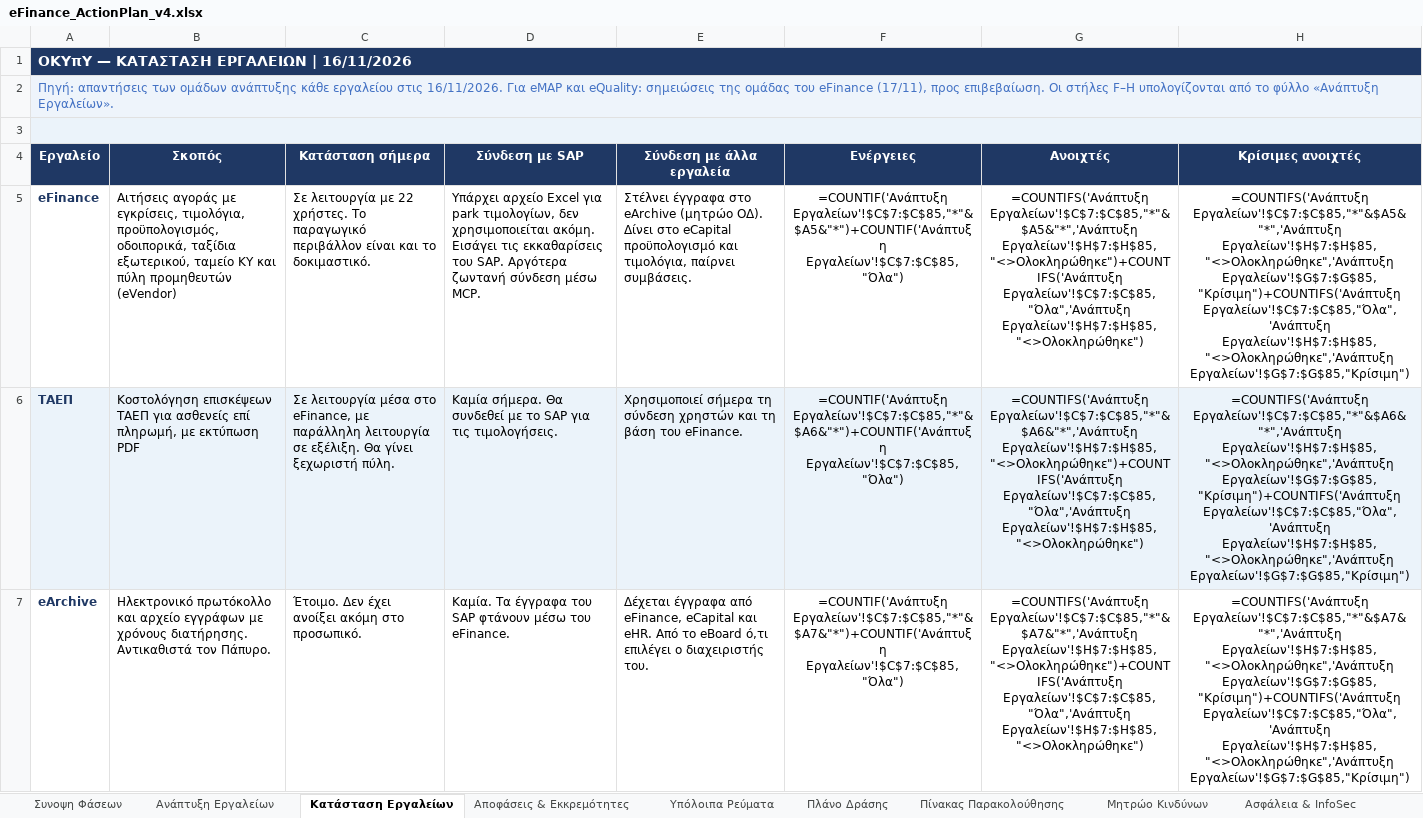
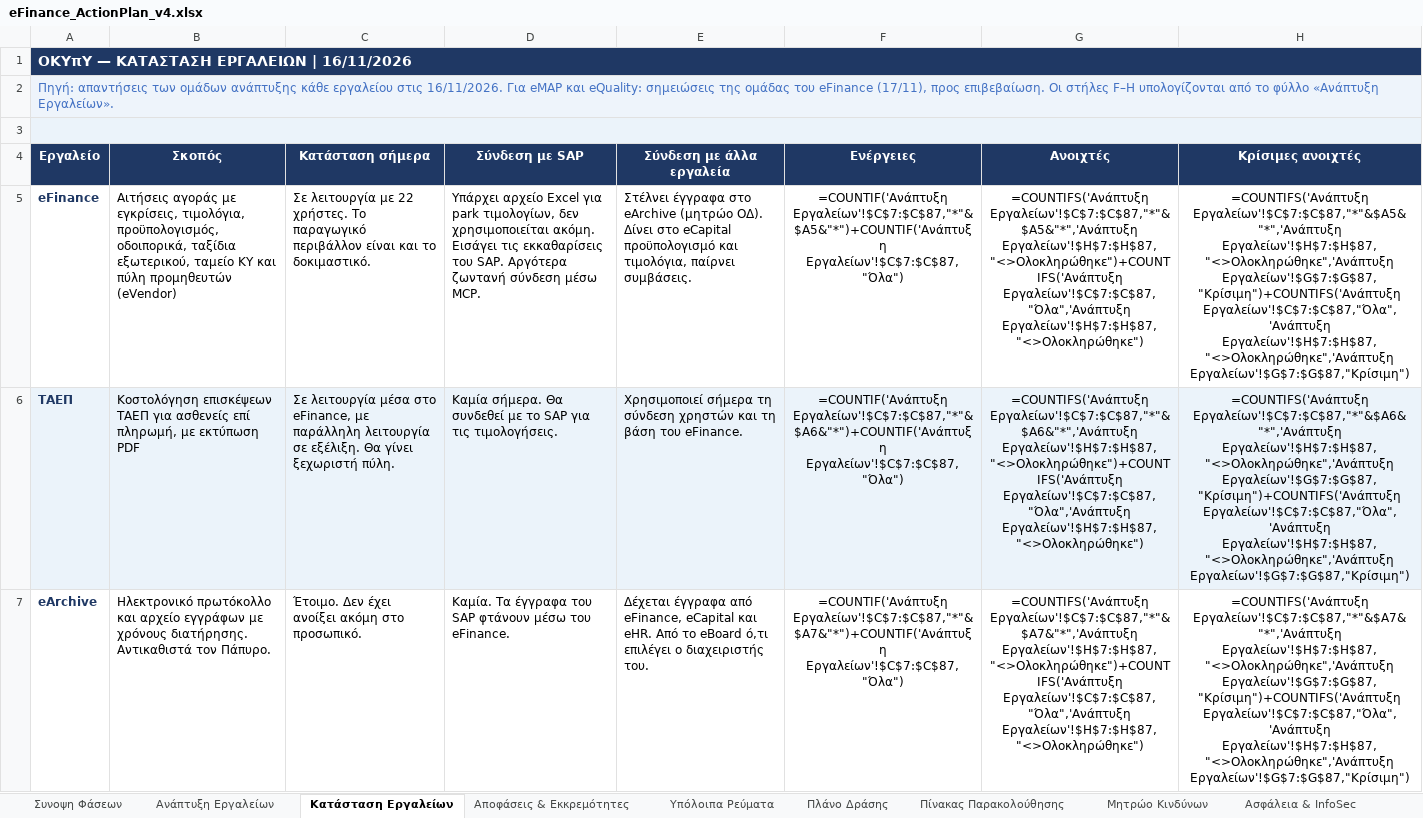
Before and after one commit to msouzou-debug/marsou, an Excel workbook: eFinance_ActionPlan_v4.xlsx, sheet Κατάσταση Εργαλείων, drawn as a sheet; only a part is shown; values as stored, in another font and other column widths than the file's, no borders; formulas without a stored value are shown as written; the diff covers the shown part only; the diff names each change by its address in the sheet, - before the commit and + after, or states it on an @@ line.

```diff
--- a/eFinance_ActionPlan_v4.xlsx (sheet Κατάσταση Εργαλείων)
+++ b/eFinance_ActionPlan_v4.xlsx (sheet Κατάσταση Εργαλείων)
-F5 (Ενέργειες): =COUNTIF('Ανάπτυξη Εργαλείων'!$C$7:$C$85,"*"&$A5&"*")+COUNTIF('Ανάπτυξη Εργαλείων'!$C$7:$C$85,"Όλα")
+F5 (Ενέργειες): =COUNTIF('Ανάπτυξη Εργαλείων'!$C$7:$C$87,"*"&$A5&"*")+COUNTIF('Ανάπτυξη Εργαλείων'!$C$7:$C$87,"Όλα")
-G5 (Ανοιχτές): =COUNTIFS('Ανάπτυξη Εργαλείων'!$C$7:$C$85,"*"&$A5&"*",'Ανάπτυξη Εργαλείων'!$H$7:$H$85,"<>Ολοκληρώθηκε")+COUNTIFS('Ανάπτυξη Εργαλείων'!$C$7:$C$85,"Όλα",'Ανάπτυξη Εργαλείων'!$H$7:$H$85,"<>Ολοκληρώθηκε")
+G5 (Ανοιχτές): =COUNTIFS('Ανάπτυξη Εργαλείων'!$C$7:$C$87,"*"&$A5&"*",'Ανάπτυξη Εργαλείων'!$H$7:$H$87,"<>Ολοκληρώθηκε")+COUNTIFS('Ανάπτυξη Εργαλείων'!$C$7:$C$87,"Όλα",'Ανάπτυξη Εργαλείων'!$H$7:$H$87,"<>Ολοκληρώθηκε")
-H5 (Κρίσιμες ανοιχτές): =COUNTIFS('Ανάπτυξη Εργαλείων'!$C$7:$C$85,"*"&$A5&"*",'Ανάπτυξη Εργαλείων'!$H$7:$H$85,"<>Ολοκληρώθηκε",'Ανάπτυξη Εργαλείων'!$G$7:$G$85,"Κρίσιμη")+COUNTIFS('Ανάπτυξη Εργαλείων'!$C$7:$C$85,"Όλα",'Ανάπτυξη Εργαλείων'!$H$7:$H$85,"<>Ολοκληρώθηκε",'Ανάπτυξη Εργαλείων'!$G$7:$G$85,"Κρίσιμη")
+H5 (Κρίσιμες ανοιχτές): =COUNTIFS('Ανάπτυξη Εργαλείων'!$C$7:$C$87,"*"&$A5&"*",'Ανάπτυξη Εργαλείων'!$H$7:$H$87,"<>Ολοκληρώθηκε",'Ανάπτυξη Εργαλείων'!$G$7:$G$87,"Κρίσιμη")+COUNTIFS('Ανάπτυξη Εργαλείων'!$C$7:$C$87,"Όλα",'Ανάπτυξη Εργαλείων'!$H$7:$H$87,"<>Ολοκληρώθηκε",'Ανάπτυξη Εργαλείων'!$G$7:$G$87,"Κρίσιμη")
-F6 (Ενέργειες): =COUNTIF('Ανάπτυξη Εργαλείων'!$C$7:$C$85,"*"&$A6&"*")+COUNTIF('Ανάπτυξη Εργαλείων'!$C$7:$C$85,"Όλα")
+F6 (Ενέργειες): =COUNTIF('Ανάπτυξη Εργαλείων'!$C$7:$C$87,"*"&$A6&"*")+COUNTIF('Ανάπτυξη Εργαλείων'!$C$7:$C$87,"Όλα")
-G6 (Ανοιχτές): =COUNTIFS('Ανάπτυξη Εργαλείων'!$C$7:$C$85,"*"&$A6&"*",'Ανάπτυξη Εργαλείων'!$H$7:$H$85,"<>Ολοκληρώθηκε")+COUNTIFS('Ανάπτυξη Εργαλείων'!$C$7:$C$85,"Όλα",'Ανάπτυξη Εργαλείων'!$H$7:$H$85,"<>Ολοκληρώθηκε")
+G6 (Ανοιχτές): =COUNTIFS('Ανάπτυξη Εργαλείων'!$C$7:$C$87,"*"&$A6&"*",'Ανάπτυξη Εργαλείων'!$H$7:$H$87,"<>Ολοκληρώθηκε")+COUNTIFS('Ανάπτυξη Εργαλείων'!$C$7:$C$87,"Όλα",'Ανάπτυξη Εργαλείων'!$H$7:$H$87,"<>Ολοκληρώθηκε")
-H6 (Κρίσιμες ανοιχτές): =COUNTIFS('Ανάπτυξη Εργαλείων'!$C$7:$C$85,"*"&$A6&"*",'Ανάπτυξη Εργαλείων'!$H$7:$H$85,"<>Ολοκληρώθηκε",'Ανάπτυξη Εργαλείων'!$G$7:$G$85,"Κρίσιμη")+COUNTIFS('Ανάπτυξη Εργαλείων'!$C$7:$C$85,"Όλα",'Ανάπτυξη Εργαλείων'!$H$7:$H$85,"<>Ολοκληρώθηκε",'Ανάπτυξη Εργαλείων'!$G$7:$G$85,"Κρίσιμη")
+H6 (Κρίσιμες ανοιχτές): =COUNTIFS('Ανάπτυξη Εργαλείων'!$C$7:$C$87,"*"&$A6&"*",'Ανάπτυξη Εργαλείων'!$H$7:$H$87,"<>Ολοκληρώθηκε",'Ανάπτυξη Εργαλείων'!$G$7:$G$87,"Κρίσιμη")+COUNTIFS('Ανάπτυξη Εργαλείων'!$C$7:$C$87,"Όλα",'Ανάπτυξη Εργαλείων'!$H$7:$H$87,"<>Ολοκληρώθηκε",'Ανάπτυξη Εργαλείων'!$G$7:$G$87,"Κρίσιμη")
-F7 (Ενέργειες): =COUNTIF('Ανάπτυξη Εργαλείων'!$C$7:$C$85,"*"&$A7&"*")+COUNTIF('Ανάπτυξη Εργαλείων'!$C$7:$C$85,"Όλα")
+F7 (Ενέργειες): =COUNTIF('Ανάπτυξη Εργαλείων'!$C$7:$C$87,"*"&$A7&"*")+COUNTIF('Ανάπτυξη Εργαλείων'!$C$7:$C$87,"Όλα")
-G7 (Ανοιχτές): =COUNTIFS('Ανάπτυξη Εργαλείων'!$C$7:$C$85,"*"&$A7&"*",'Ανάπτυξη Εργαλείων'!$H$7:$H$85,"<>Ολοκληρώθηκε")+COUNTIFS('Ανάπτυξη Εργαλείων'!$C$7:$C$85,"Όλα",'Ανάπτυξη Εργαλείων'!$H$7:$H$85,"<>Ολοκληρώθηκε")
+G7 (Ανοιχτές): =COUNTIFS('Ανάπτυξη Εργαλείων'!$C$7:$C$87,"*"&$A7&"*",'Ανάπτυξη Εργαλείων'!$H$7:$H$87,"<>Ολοκληρώθηκε")+COUNTIFS('Ανάπτυξη Εργαλείων'!$C$7:$C$87,"Όλα",'Ανάπτυξη Εργαλείων'!$H$7:$H$87,"<>Ολοκληρώθηκε")
-H7 (Κρίσιμες ανοιχτές): =COUNTIFS('Ανάπτυξη Εργαλείων'!$C$7:$C$85,"*"&$A7&"*",'Ανάπτυξη Εργαλείων'!$H$7:$H$85,"<>Ολοκληρώθηκε",'Ανάπτυξη Εργαλείων'!$G$7:$G$85,"Κρίσιμη")+COUNTIFS('Ανάπτυξη Εργαλείων'!$C$7:$C$85,"Όλα",'Ανάπτυξη Εργαλείων'!$H$7:$H$85,"<>Ολοκληρώθηκε",'Ανάπτυξη Εργαλείων'!$G$7:$G$85,"Κρίσιμη")
+H7 (Κρίσιμες ανοιχτές): =COUNTIFS('Ανάπτυξη Εργαλείων'!$C$7:$C$87,"*"&$A7&"*",'Ανάπτυξη Εργαλείων'!$H$7:$H$87,"<>Ολοκληρώθηκε",'Ανάπτυξη Εργαλείων'!$G$7:$G$87,"Κρίσιμη")+COUNTIFS('Ανάπτυξη Εργαλείων'!$C$7:$C$87,"Όλα",'Ανάπτυξη Εργαλείων'!$H$7:$H$87,"<>Ολοκληρώθηκε",'Ανάπτυξη Εργαλείων'!$G$7:$G$87,"Κρίσιμη")
```
Also changed, not shown: 18 edited cells elsewhere in this sheet, sheet Ανάπτυξη Εργαλείων, sheet Συνοψη Φάσεων, sheet Αποφάσεις & Εκκρεμότητες.
